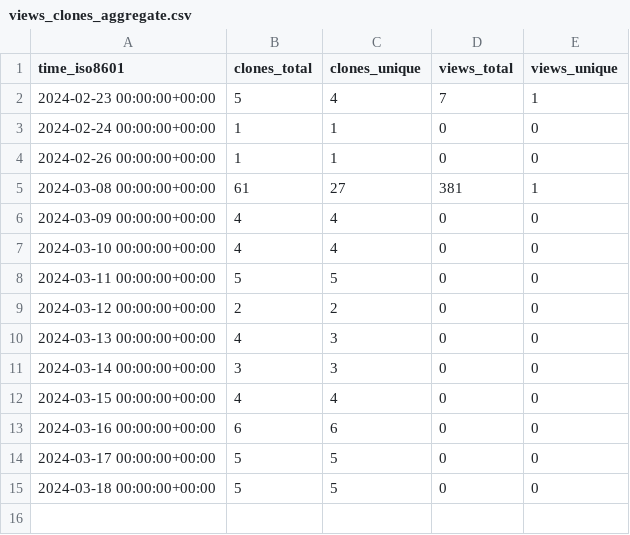
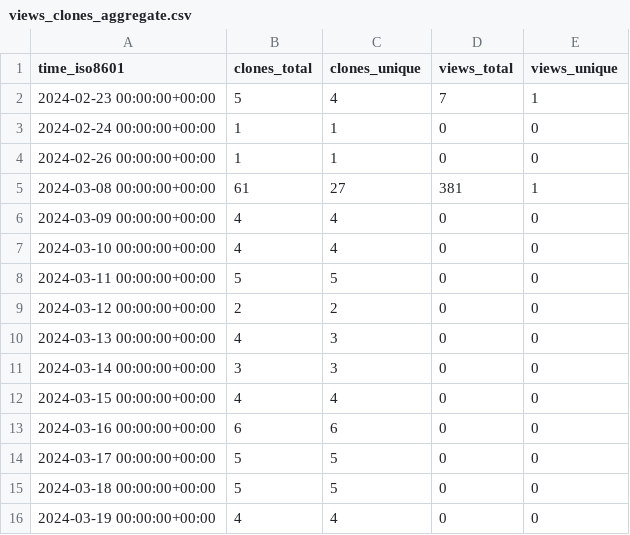
Before and after one commit to Zubair8899/Princerefregeration-new, a CSV file: Zubair8899/Princerefregeration-new/ghrs-data/views_clones_aggregate.csv, drawn as a sheet.

```diff
--- a/Zubair8899/Princerefregeration-new/ghrs-data/views_clones_aggregate.csv
+++ b/Zubair8899/Princerefregeration-new/ghrs-data/views_clones_aggregate.csv
@@ -15 +15,2 @@ time_iso8601,clones_total,clones_unique,views_total,views_unique
 2024-03-18 00:00:00+00:00,5,5,0,0
+2024-03-19 00:00:00+00:00,4,4,0,0
```
Also changed, not shown: 1 other file.
